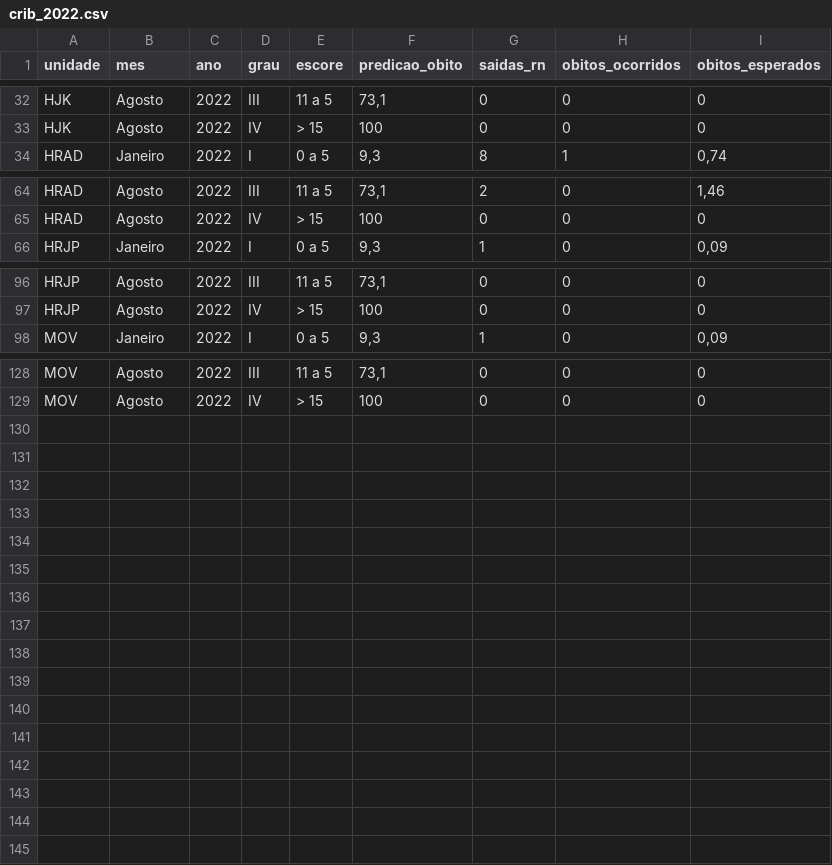
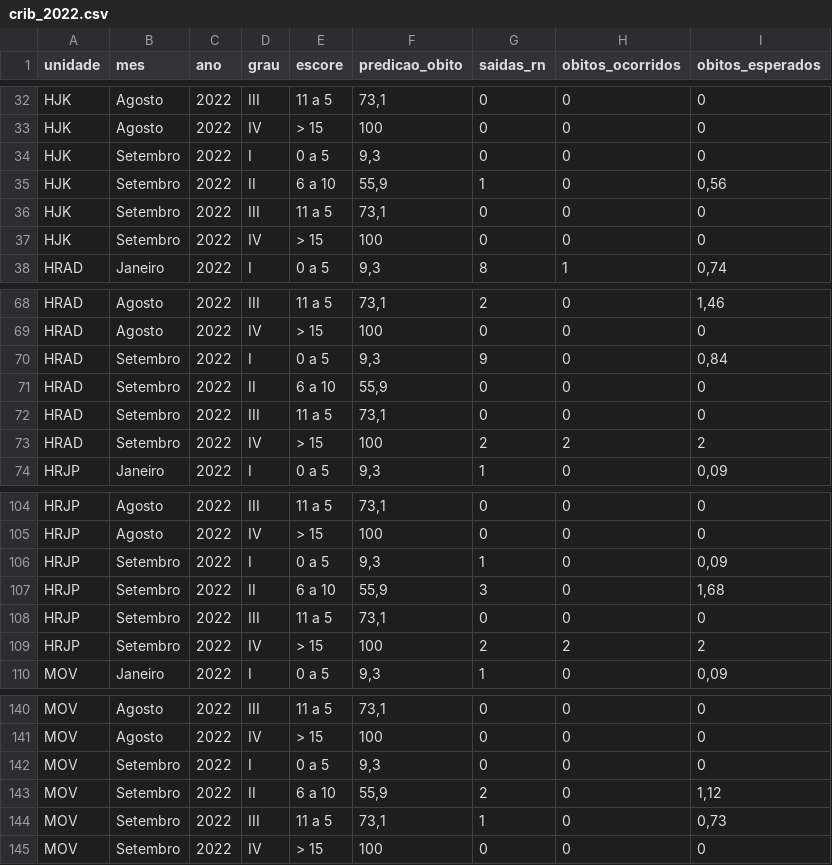
Before and after one commit to fhemig/CRIB, a CSV file: data/crib_2022.csv, drawn as a sheet; only a part is shown, gaps mark what is left out; the diff names each change by its address in the sheet, - before the commit and + after, or states it on an @@ line.

Commit message:
Atualização dos dados do CRIB referentes a setembro de 2022

```diff
--- a/data/crib_2022.csv
+++ b/data/crib_2022.csv
+row 34: HJK | Setembro | 2022 | I | 0 a 5 | 9,3 | 0 | 0 | 0
+row 35: HJK | Setembro | 2022 | II | 6 a 10 | 55,9 | 1 | 0 | 0,56
+row 36: HJK | Setembro | 2022 | III | 11 a 5 | 73,1 | 0 | 0 | 0
+row 37: HJK | Setembro | 2022 | IV | > 15 | 100 | 0 | 0 | 0
+row 70: HRAD | Setembro | 2022 | I | 0 a 5 | 9,3 | 9 | 0 | 0,84
+row 71: HRAD | Setembro | 2022 | II | 6 a 10 | 55,9 | 0 | 0 | 0
+row 72: HRAD | Setembro | 2022 | III | 11 a 5 | 73,1 | 0 | 0 | 0
+row 73: HRAD | Setembro | 2022 | IV | > 15 | 100 | 2 | 2 | 2
+row 106: HRJP | Setembro | 2022 | I | 0 a 5 | 9,3 | 1 | 0 | 0,09
+row 107: HRJP | Setembro | 2022 | II | 6 a 10 | 55,9 | 3 | 0 | 1,68
+row 108: HRJP | Setembro | 2022 | III | 11 a 5 | 73,1 | 0 | 0 | 0
+row 109: HRJP | Setembro | 2022 | IV | > 15 | 100 | 2 | 2 | 2
+row 142: MOV | Setembro | 2022 | I | 0 a 5 | 9,3 | 0 | 0 | 0
+row 143: MOV | Setembro | 2022 | II | 6 a 10 | 55,9 | 2 | 0 | 1,12
+row 144: MOV | Setembro | 2022 | III | 11 a 5 | 73,1 | 1 | 0 | 0,73
+row 145: MOV | Setembro | 2022 | IV | > 15 | 100 | 0 | 0 | 0
```
Also changed, not shown: 1 other file.
